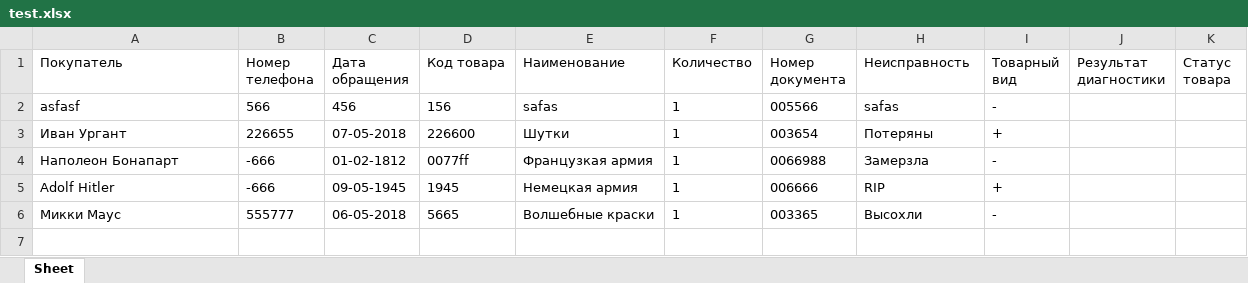
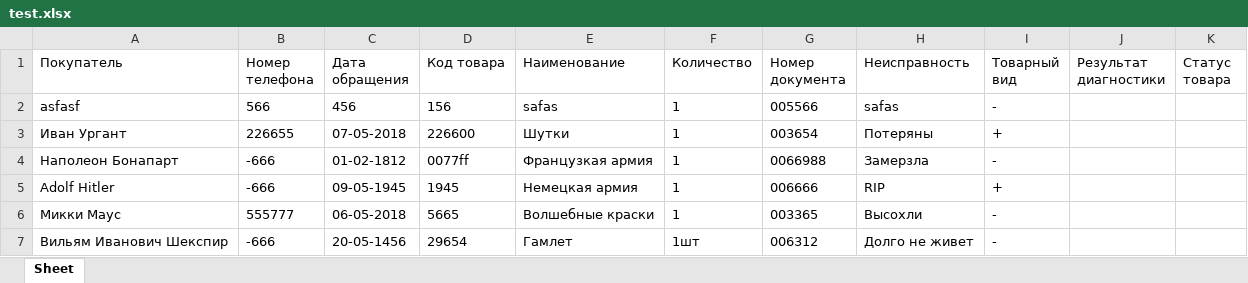
Before and after one commit to gotfree/defection, an Excel workbook: output/test.xlsx, sheet Sheet, drawn as a sheet; values as stored, in another font and other column widths than the file's, no borders; the diff names each change by its address in the sheet, - before the commit and + after, or states it on an @@ line.

```diff
--- a/output/test.xlsx (sheet Sheet)
+++ b/output/test.xlsx (sheet Sheet)
+row 7: Вильям Иванович Шекспир | -666 | 20-05-1456 | 29654 | Гамлет | 1шт | 006312 | Долго не живет | -
```
Also changed, not shown: 1 other file.
